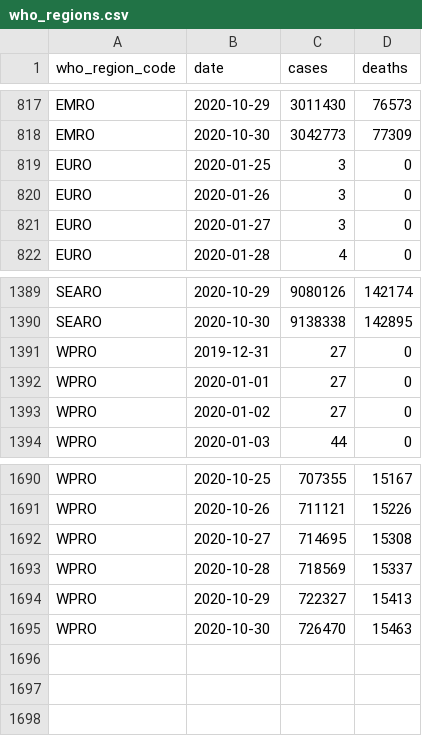
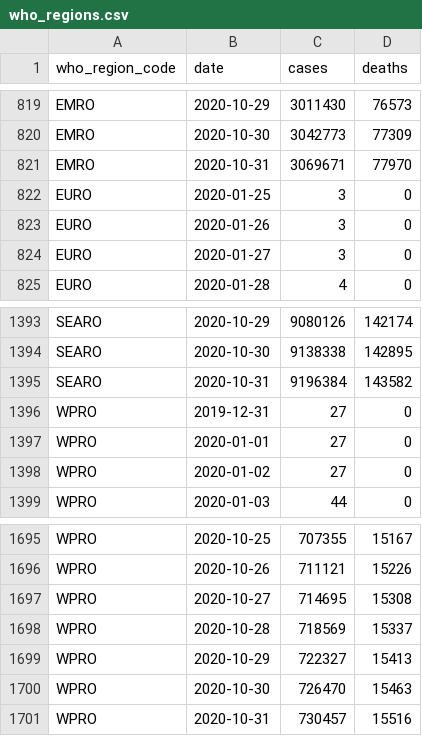
Before and after one commit to covid-open-data/xform-casecount-ecdc, a CSV file: output/who_regions.csv, drawn as a sheet; only a part is shown, gaps mark what is left out; the diff covers the shown part only.

```diff
--- a/output/who_regions.csv
+++ b/output/who_regions.csv
@@ -818,2 +820,3 @@ EMRO,2020-10-29,3011430,76573
 EMRO,2020-10-30,3042773,77309
+EMRO,2020-10-31,3069671,77970
 EURO,2020-01-25,3,0
@@ -1390,2 +1394,3 @@ SEARO,2020-10-29,9080126,142174
 SEARO,2020-10-30,9138338,142895
+SEARO,2020-10-31,9196384,143582
 WPRO,2019-12-31,27,0
@@ -1695 +1700,2 @@ WPRO,2020-10-29,722327,15413
 WPRO,2020-10-30,726470,15463
+WPRO,2020-10-31,730457,15516
```
Also changed, not shown: 3 added rows and 24 edited cells elsewhere in this file, output/continents.csv, output/global.csv, 1 other file.
